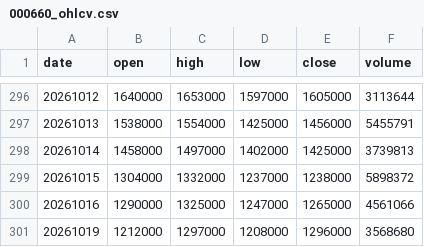
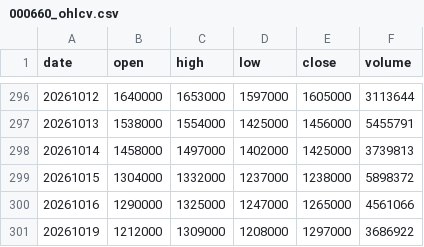
Before and after one commit to pures-lab/kal-flows, a CSV file: data/000660_ohlcv.csv, drawn as a sheet; only a part is shown, gaps mark what is left out.

Commit message:
data: flows 2026-10-19_1911

```diff
--- a/data/000660_ohlcv.csv
+++ b/data/000660_ohlcv.csv
@@ -300,2 +300,2 @@
 20261016,1290000,1325000,1247000,1265000,4561066
-20261019,1212000,1297000,1208000,1296000,3568680
+20261019,1212000,1309000,1208000,1297000,3686922
```
Also changed, not shown: data/003490_ohlcv.csv, data/005930_ohlcv.csv, 5 other files.
